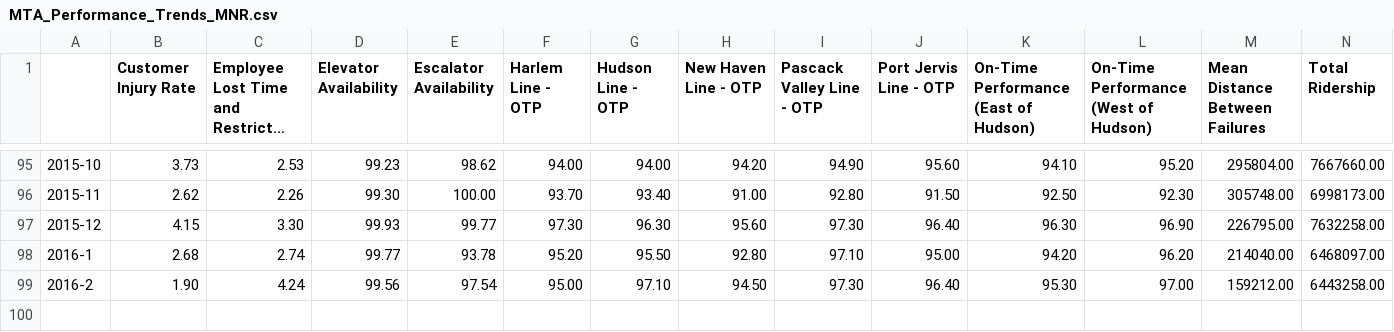
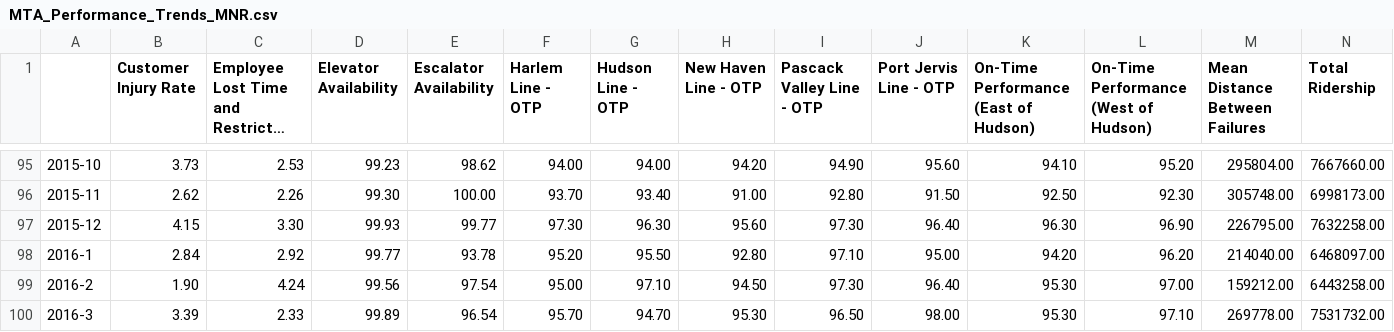
Before and after one commit to brady015/MNR_LIRR_DELAYS, a CSV file: MNR/MTA_Performance_Trends_MNR.csv, drawn as a sheet; only a part is shown, gaps mark what is left out; long unchanged cells end in ….

```diff
--- a/MNR/MTA_Performance_Trends_MNR.csv
+++ b/MNR/MTA_Performance_Trends_MNR.csv
@@ -97,3 +97,4 @@
 2015-12,4.15,3.30,99.93,99.77,97.30,96.30,95.60,97.30,96.40,96.30,96.90,226795.00,7632258.00
-2016-1,2.68,2.74,99.77,93.78,95.20,95.50,92.80,97.10,95.00,94.20,96.20,214040.00,6468097.00
+2016-1,2.84,2.92,99.77,93.78,95.20,95.50,92.80,97.10,95.00,94.20,96.20,214040.00,6468097.00
 2016-2,1.90,4.24,99.56,97.54,95.00,97.10,94.50,97.30,96.40,95.30,97.00,159212.00,6443258.00
+2016-3,3.39,2.33,99.89,96.54,95.70,94.70,95.30,96.50,98.00,95.30,97.10,269778.00,7531732.00
```
Also changed, not shown: LIRR/LIRR_Delayed_Canceled_Trains.csv, LIRR/MTA_Performance_Trends_LIRR.csv, 13 other files.
